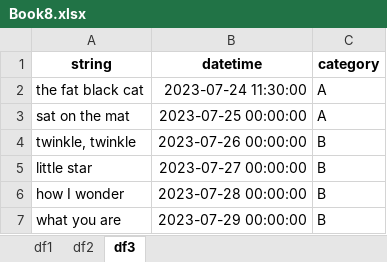
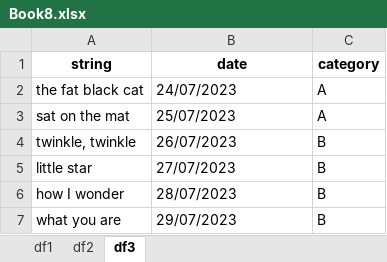
Before and after one commit to PhilipYip1988/python-notebooks, an Excel workbook: pandas_library/files/Book8.xlsx, sheet df3, drawn as a sheet; values as stored, in another font and other column widths than the file's, no borders; the diff names each change by its address in the sheet, - before the commit and + after, or states it on an @@ line.

```diff
--- a/pandas_library/files/Book8.xlsx (sheet df3)
+++ b/pandas_library/files/Book8.xlsx (sheet df3)
-B1: datetime
+B1: date
-B2 (date): 2023-07-24 11:30:00
+B2 (date): 24/07/2023
-B3 (date): 2023-07-25 00:00:00
+B3 (date): 25/07/2023
-B4 (date): 2023-07-26 00:00:00
+B4 (date): 26/07/2023
-B5 (date): 2023-07-27 00:00:00
+B5 (date): 27/07/2023
-B6 (date): 2023-07-28 00:00:00
+B6 (date): 28/07/2023
-B7 (date): 2023-07-29 00:00:00
+B7 (date): 29/07/2023
```
Also changed, not shown: sheet df1, pandas_library/files/Book3.xlsx, pandas_library/files/Book7.xlsx, 16 other files.
